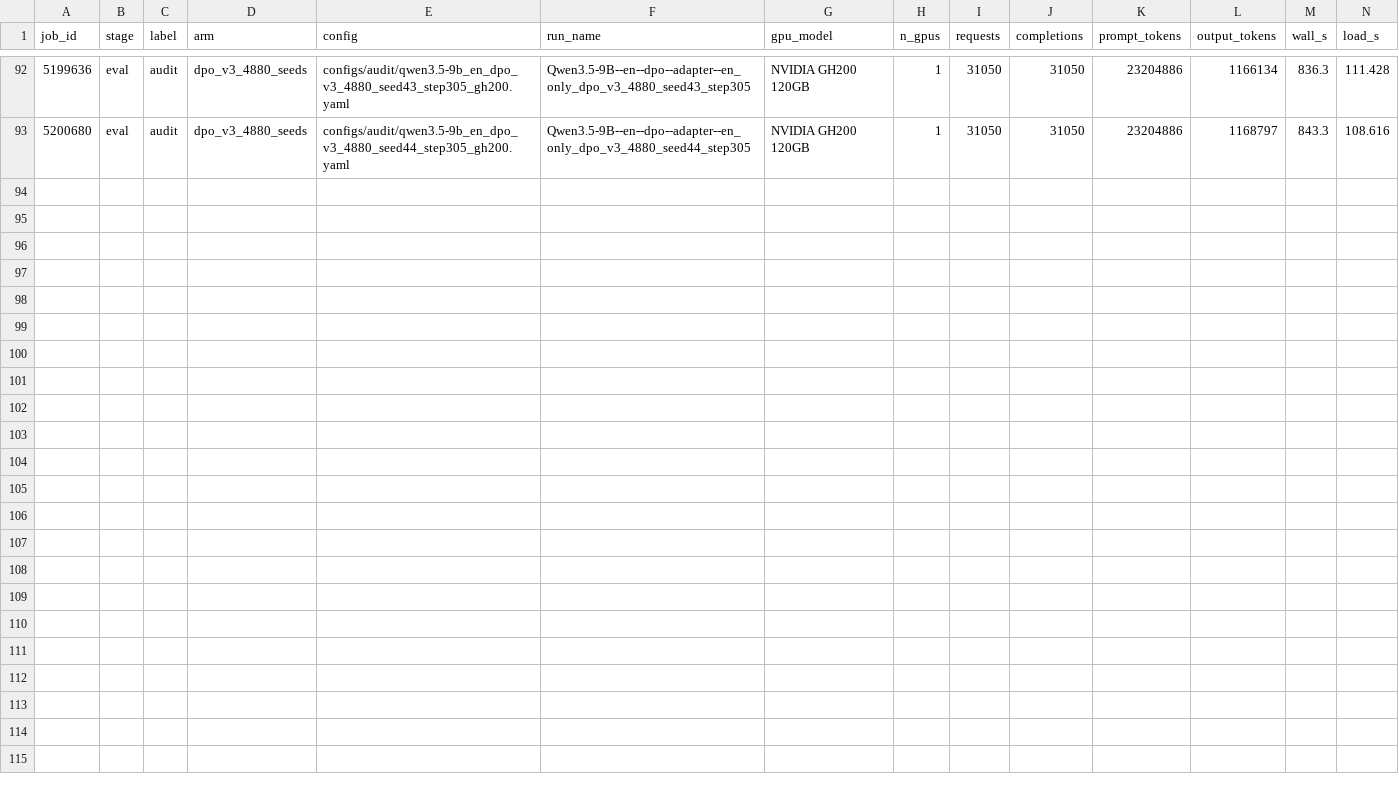
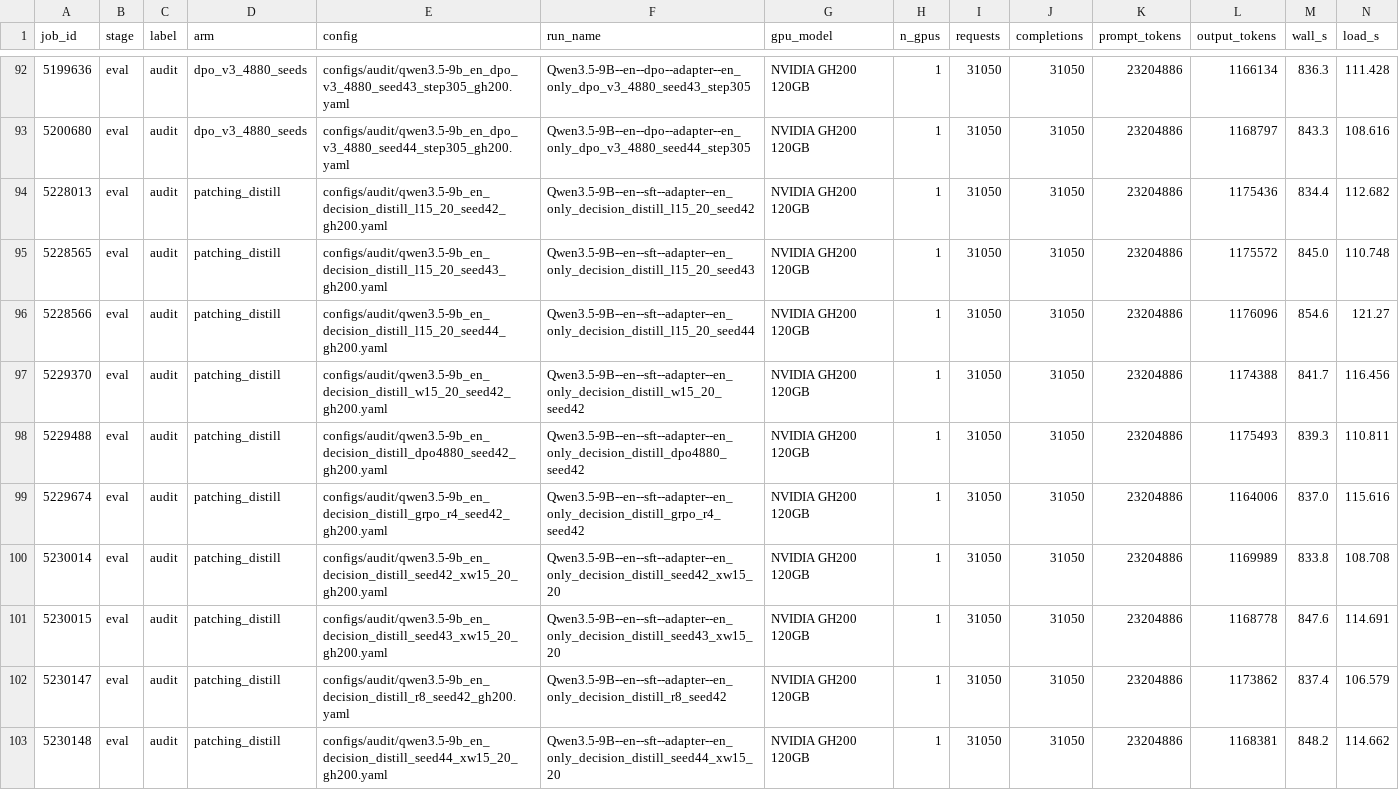
Before and after one commit to Stereotypes-in-LLMs/hiring_bias_mitigation_at, a CSV file: reports/cost/throughput.csv, drawn as a sheet; only a part is shown, gaps mark what is left out; rows hold the shown columns only; the diff names each change by its address in the sheet, - before the commit and + after, or states it on an @@ line.

```diff
--- a/reports/cost/throughput.csv
+++ b/reports/cost/throughput.csv
+row 94: 5228013 | eval | audit | patching_distill | configs/audit/qwen3.5-9b_en_decision_distill_l15_20_seed42_gh200.yaml | Qwen3.5-9B--en--sft--adapter--en_only_decision_distill_l15_20_seed42 | NVIDIA GH200 120GB | 1 | 31050 | 31050 | 23204886 | 1175436 | 834.4 | 112.682
+row 95: 5228565 | eval | audit | patching_distill | configs/audit/qwen3.5-9b_en_decision_distill_l15_20_seed43_gh200.yaml | Qwen3.5-9B--en--sft--adapter--en_only_decision_distill_l15_20_seed43 | NVIDIA GH200 120GB | 1 | 31050 | 31050 | 23204886 | 1175572 | 845.0 | 110.748
+row 96: 5228566 | eval | audit | patching_distill | configs/audit/qwen3.5-9b_en_decision_distill_l15_20_seed44_gh200.yaml | Qwen3.5-9B--en--sft--adapter--en_only_decision_distill_l15_20_seed44 | NVIDIA GH200 120GB | 1 | 31050 | 31050 | 23204886 | 1176096 | 854.6 | 121.27
+row 97: 5229370 | eval | audit | patching_distill | configs/audit/qwen3.5-9b_en_decision_distill_w15_20_seed42_gh200.yaml | Qwen3.5-9B--en--sft--adapter--en_only_decision_distill_w15_20_seed42 | NVIDIA GH200 120GB | 1 | 31050 | 31050 | 23204886 | 1174388 | 841.7 | 116.456
+row 98: 5229488 | eval | audit | patching_distill | configs/audit/qwen3.5-9b_en_decision_distill_dpo4880_seed42_gh200.yaml | Qwen3.5-9B--en--sft--adapter--en_only_decision_distill_dpo4880_seed42 | NVIDIA GH200 120GB | 1 | 31050 | 31050 | 23204886 | 1175493 | 839.3 | 110.811
+row 99: 5229674 | eval | audit | patching_distill | configs/audit/qwen3.5-9b_en_decision_distill_grpo_r4_seed42_gh200.yaml | Qwen3.5-9B--en--sft--adapter--en_only_decision_distill_grpo_r4_seed42 | NVIDIA GH200 120GB | 1 | 31050 | 31050 | 23204886 | 1164006 | 837.0 | 115.616
+row 100: 5230014 | eval | audit | patching_distill | configs/audit/qwen3.5-9b_en_decision_distill_seed42_xw15_20_gh200.yaml | Qwen3.5-9B--en--sft--adapter--en_only_decision_distill_seed42_xw15_20 | NVIDIA GH200 120GB | 1 | 31050 | 31050 | 23204886 | 1169989 | 833.8 | 108.708
+row 101: 5230015 | eval | audit | patching_distill | configs/audit/qwen3.5-9b_en_decision_distill_seed43_xw15_20_gh200.yaml | Qwen3.5-9B--en--sft--adapter--en_only_decision_distill_seed43_xw15_20 | NVIDIA GH200 120GB | 1 | 31050 | 31050 | 23204886 | 1168778 | 847.6 | 114.691
+row 102: 5230147 | eval | audit | patching_distill | configs/audit/qwen3.5-9b_en_decision_distill_r8_seed42_gh200.yaml | Qwen3.5-9B--en--sft--adapter--en_only_decision_distill_r8_seed42 | NVIDIA GH200 120GB | 1 | 31050 | 31050 | 23204886 | 1173862 | 837.4 | 106.579
+row 103: 5230148 | eval | audit | patching_distill | configs/audit/qwen3.5-9b_en_decision_distill_seed44_xw15_20_gh200.yaml | Qwen3.5-9B--en--sft--adapter--en_only_decision_distill_seed44_xw15_20 | NVIDIA GH200 120GB | 1 | 31050 | 31050 | 23204886 | 1168381 | 848.2 | 114.662
```
Also changed, not shown: reports/cost/jobs.csv, reports/cost/params.csv, 15 other files.
